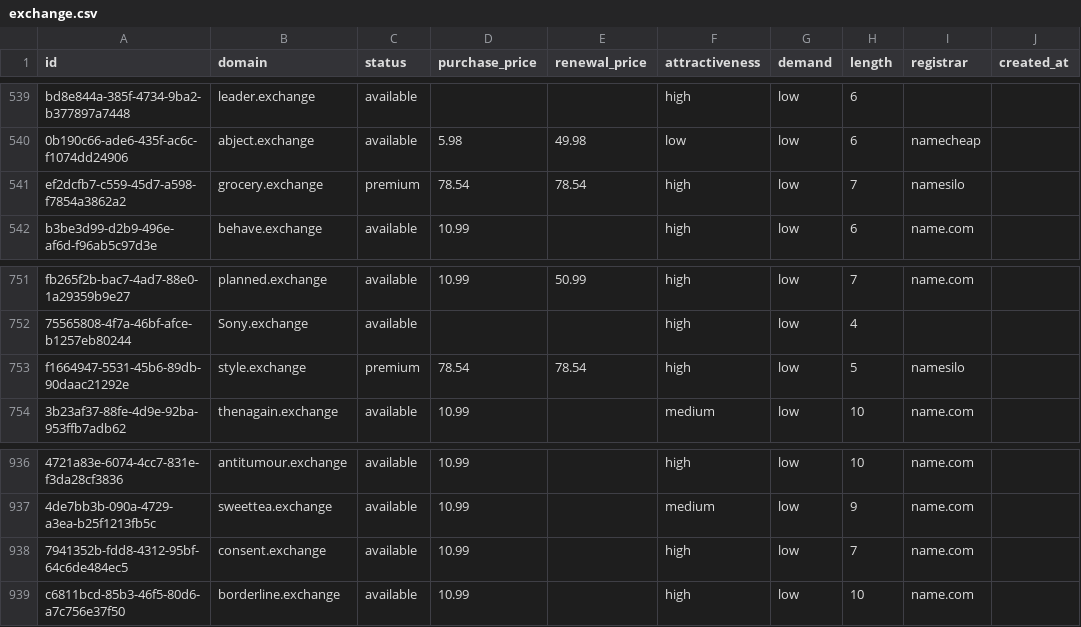
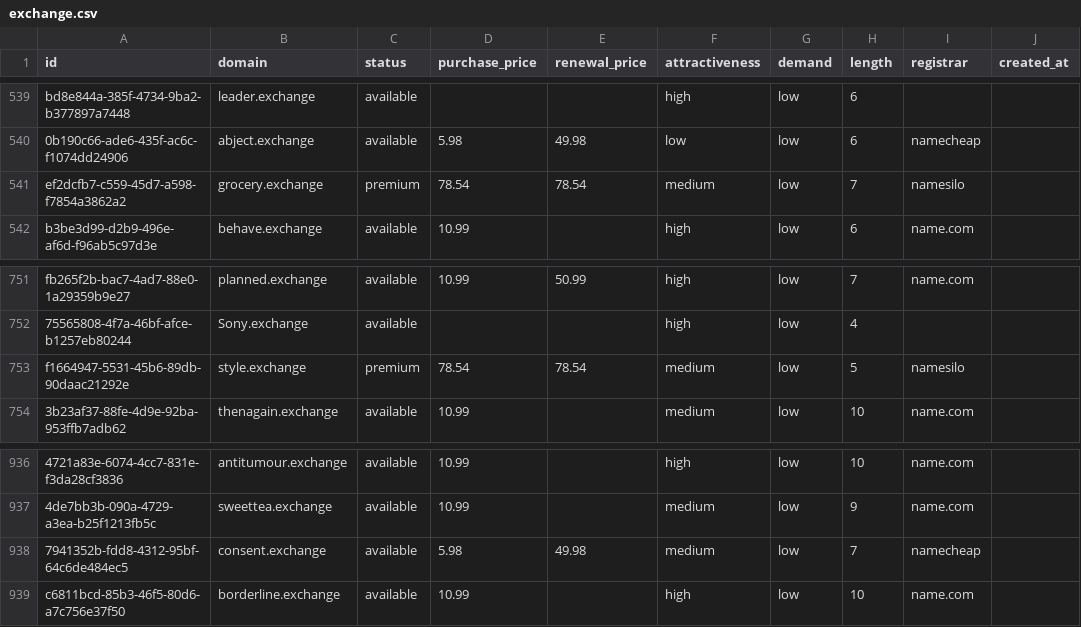
Before and after one commit to UniqueDomains/exchange-oneword-domains, a CSV file: exchange.csv, drawn as a sheet; only a part is shown, gaps mark what is left out; the diff names each change by its address in the sheet, - before the commit and + after, or states it on an @@ line.

Commit message:
Domains update

```diff
--- a/exchange.csv
+++ b/exchange.csv
-F541 (attractiveness): high
+F541 (attractiveness): medium
-F753 (attractiveness): high
+F753 (attractiveness): medium
-D938 (purchase_price): 10.99
+D938 (purchase_price): 5.98
-E938 (renewal_price): (empty)
+E938 (renewal_price): 49.98
-F938 (attractiveness): high
+F938 (attractiveness): medium
-I938 (registrar): name.com
+I938 (registrar): namecheap
```
Also changed, not shown: 4 other files.
